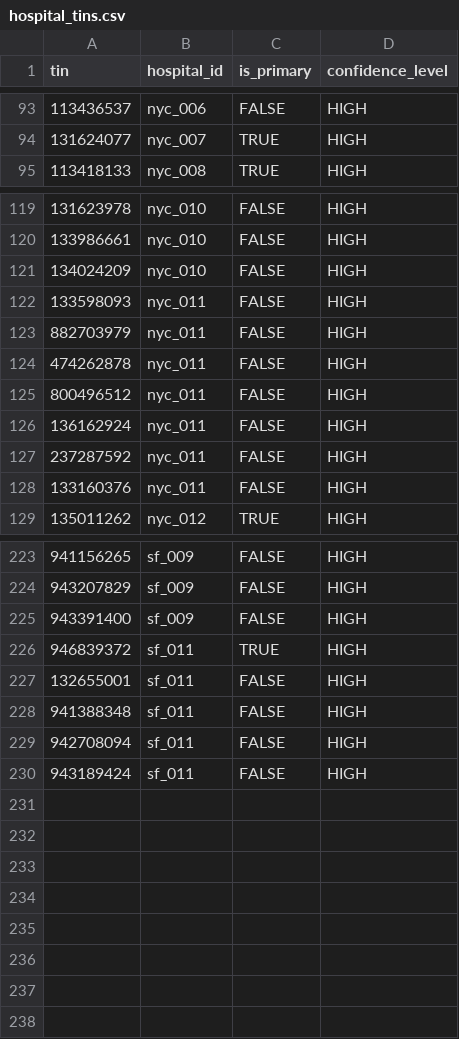
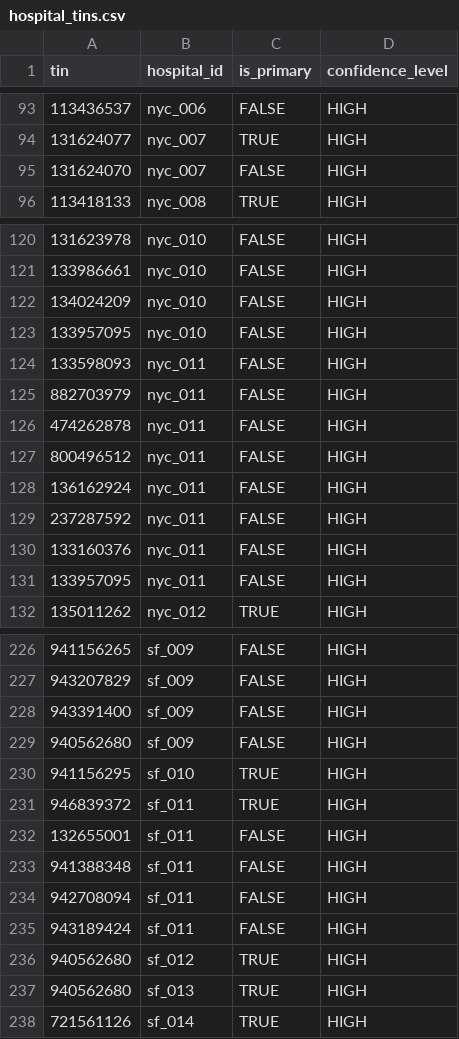
Before and after one commit to mariohealth/v0, a CSV file: backend/mario-health-data-pipeline/seeds/hospital_tins.csv, drawn as a sheet; only a part is shown, gaps mark what is left out; the diff covers the shown part only.

```diff
--- a/backend/mario-health-data-pipeline/seeds/hospital_tins.csv
+++ b/backend/mario-health-data-pipeline/seeds/hospital_tins.csv
@@ -94,2 +94,3 @@ tin,hospital_id,is_primary,confidence_level
 131624077,nyc_007,TRUE,HIGH
+131624070,nyc_007,FALSE,HIGH
 113418133,nyc_008,TRUE,HIGH
@@ -121,2 +122,3 @@ tin,hospital_id,is_primary,confidence_level
 134024209,nyc_010,FALSE,HIGH
+133957095,nyc_010,FALSE,HIGH
 133598093,nyc_011,FALSE,HIGH
@@ -128,2 +130,3 @@ tin,hospital_id,is_primary,confidence_level
 133160376,nyc_011,FALSE,HIGH
+133957095,nyc_011,FALSE,HIGH
 135011262,nyc_012,TRUE,HIGH
@@ -225,2 +228,4 @@ tin,hospital_id,is_primary,confidence_level
 943391400,sf_009,FALSE,HIGH
+940562680,sf_009,FALSE,HIGH
+941156295,sf_010,TRUE,HIGH
 946839372,sf_011,TRUE,HIGH
@@ -230 +235,4 @@ tin,hospital_id,is_primary,confidence_level
 943189424,sf_011,FALSE,HIGH
+940562680,sf_012,TRUE,HIGH
+940562680,sf_013,TRUE,HIGH
+721561126,sf_014,TRUE,HIGH
```
Also changed, not shown: 2 added rows and 2 removed rows elsewhere in this file, backend/mario-health-data-pipeline/seeds/bundle_group_codes.csv, backend/mario-health-data-pipeline/seeds/bundle_groups.csv, 8 other files.
